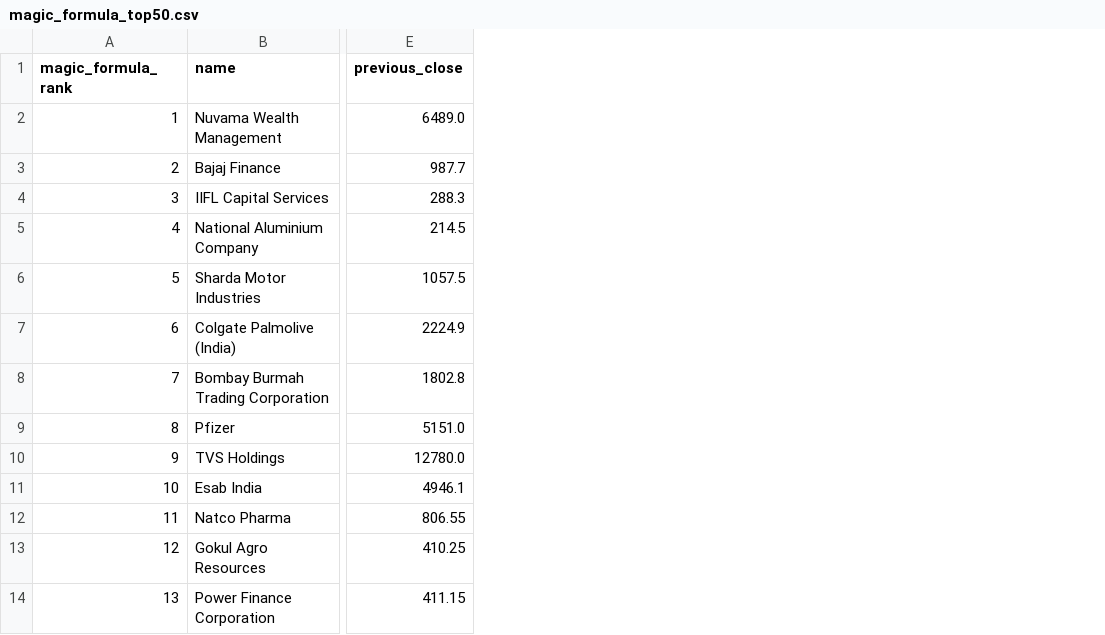
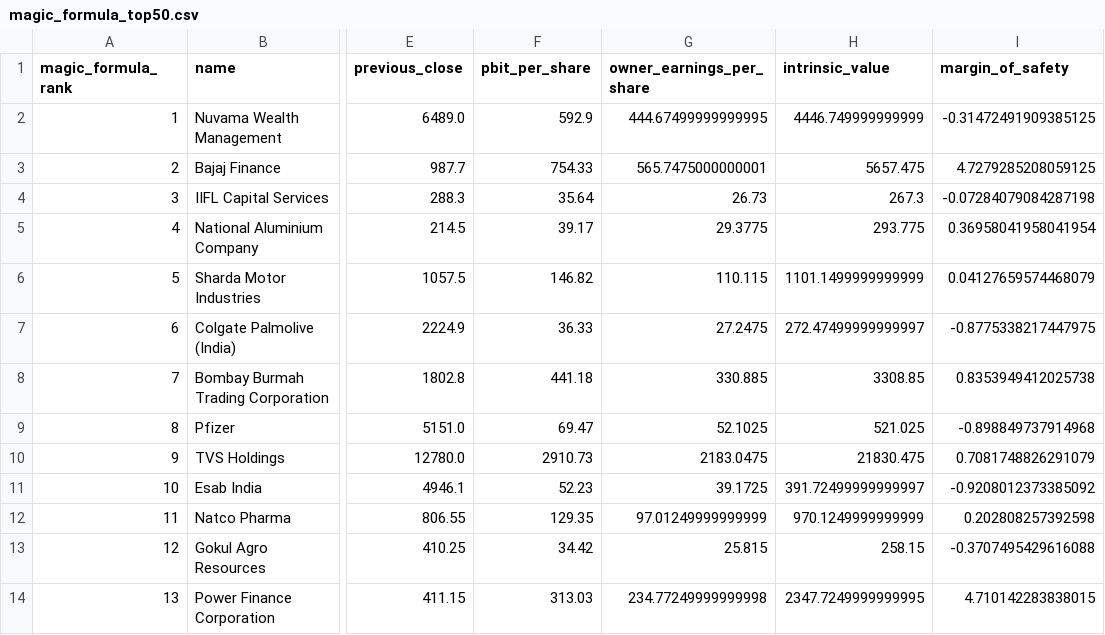
Before and after one commit to varun264/magic_formula_dashboard, a CSV file: public/data/magic_formula_top50.csv, drawn as a sheet; only a part is shown, gaps mark what is left out; the diff names each change by its address in the sheet, - before the commit and + after, or states it on an @@ line.

Commit message:
Display intrinsic value estimates

```diff
--- a/public/data/magic_formula_top50.csv
+++ b/public/data/magic_formula_top50.csv
+column F (pbit_per_share), rows 2-14: 592.9 | 754.33 | 35.64 | 39.17 | 146.82 | 36.33 | 441.18 | 69.47 | 2910.73 | 52.23 | 129.35 | 34.42 | 313.03
+column G (owner_earnings_per_share), rows 2-14: 444.67499999999995 | 565.7475000000001 | 26.73 | 29.3775 | 110.115 | 27.2475 | 330.885 | 52.1025 | 2183.0475 | 39.1725 | 97.01249999999999 | 25.815 | 234.77249999999998
+column H (intrinsic_value), rows 2-14: 4446.749999999999 | 5657.475 | 267.3 | 293.775 | 1101.1499999999999 | 272.47499999999997 | 3308.85 | 521.025 | 21830.475 | 391.72499999999997 | 970.1249999999999 | 258.15 | 2347.7249999999995
+column I (margin_of_safety), rows 2-14: -0.31472491909385125 | 4.7279285208059125 | -0.07284079084287198 | 0.36958041958041954 | 0.04127659574468079 | -0.8775338217447975 | 0.8353949412025738 | -0.898849737914968 | 0.7081748826291079 | -0.9208012373385092 | 0.202808257392598 | -0.3707495429616088 | 4.710142283838015
```
Also changed, not shown: 5 other files.
